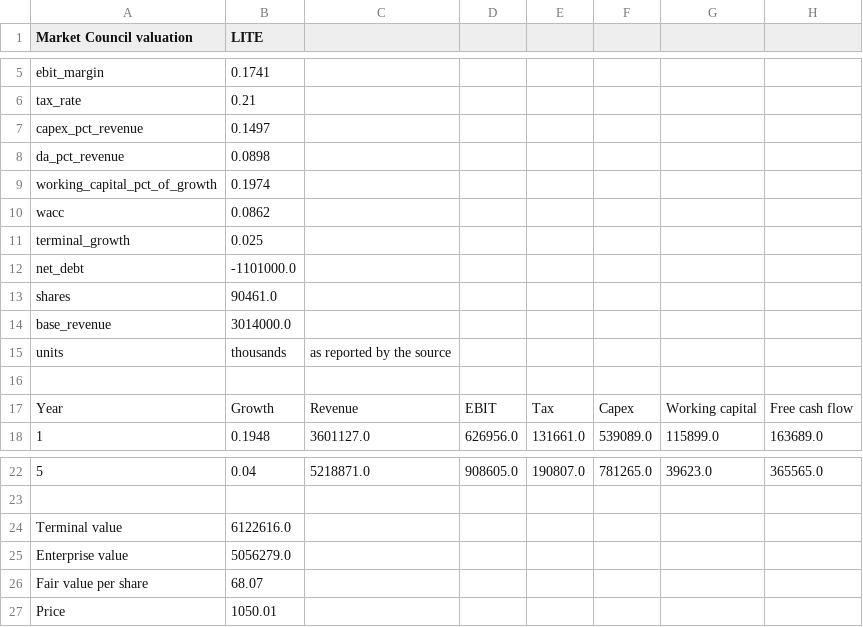
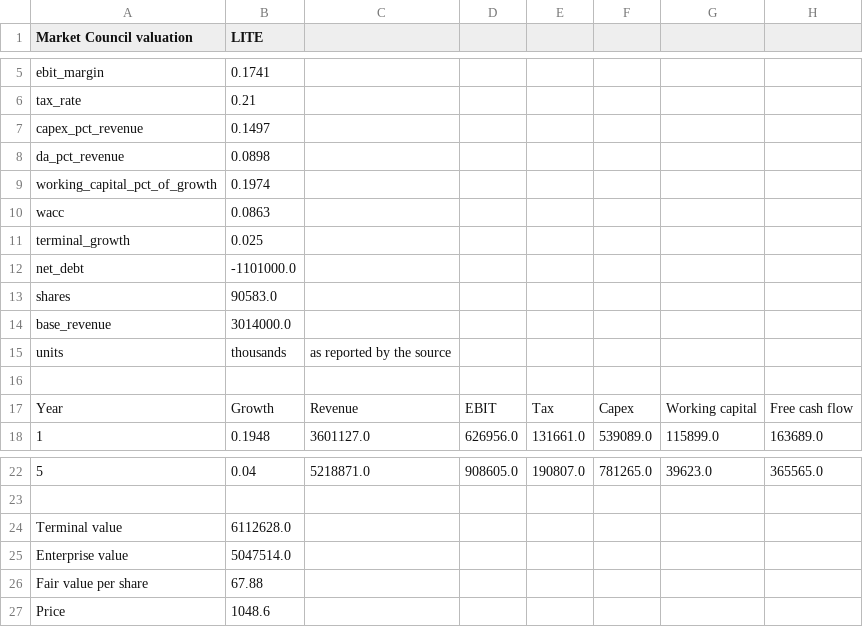
Before and after one commit to benipkun/market-council-state, a CSV file: research/cards/LITE-valuation.csv, drawn as a sheet; only a part is shown, gaps mark what is left out.

```diff
--- a/research/cards/LITE-valuation.csv
+++ b/research/cards/LITE-valuation.csv
@@ -9,6 +9,6 @@ da_pct_revenue,0.0898
 working_capital_pct_of_growth,0.1974
-wacc,0.0862
+wacc,0.0863
 terminal_growth,0.025
 net_debt,-1101000.0
-shares,90461.0
+shares,90583.0
 base_revenue,3014000.0
@@ -23,5 +23,5 @@ Year,Growth,Revenue,EBIT,Tax,Capex,Working capital,Free cash flow
 
-Terminal value,6122616.0
-Enterprise value,5056279.0
-Fair value per share,68.07
-Price,1050.01
+Terminal value,6112628.0
+Enterprise value,5047514.0
+Fair value per share,67.88
+Price,1048.6
```
Also changed, not shown: research/cards/AMGN-valuation.csv, research/cards/COP-valuation.csv, 44 other files.
